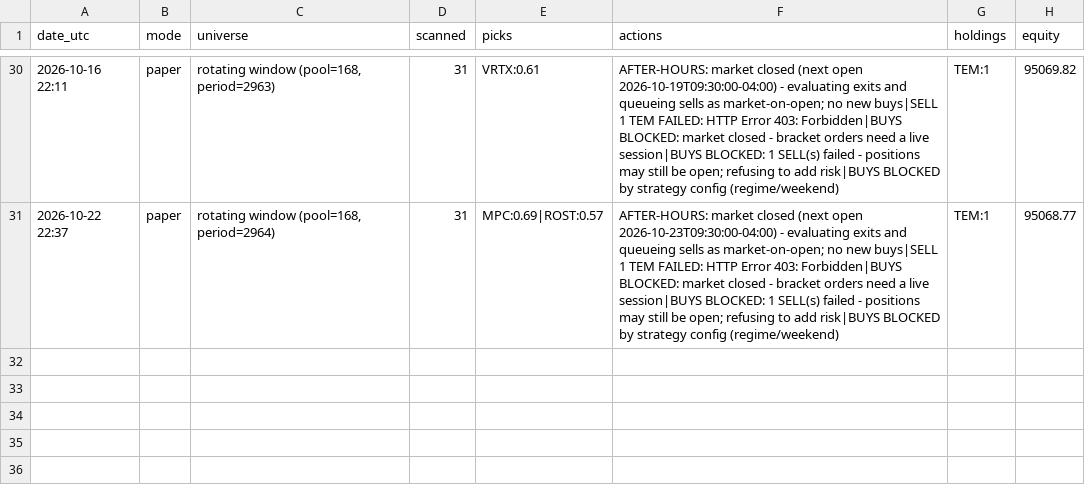
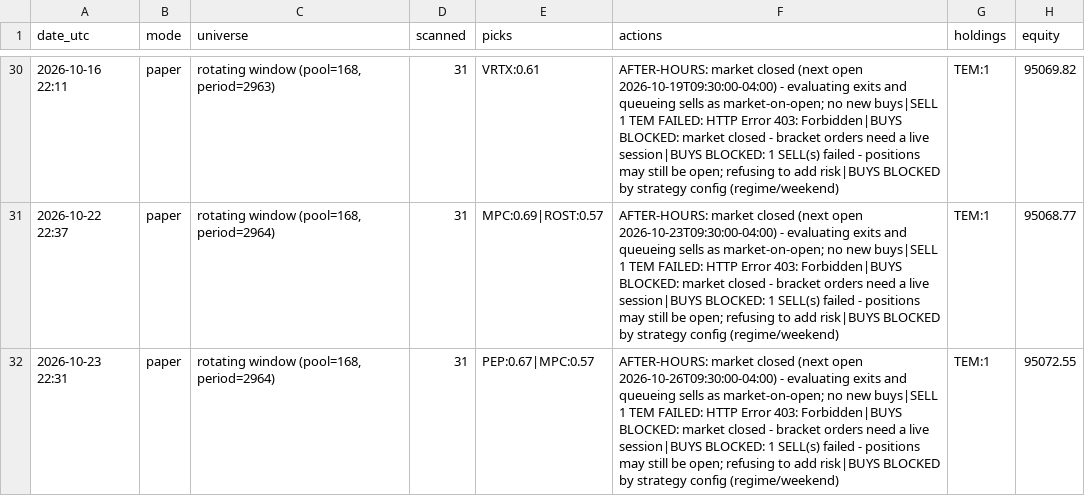
Before and after one commit to A-beaner/api-model, a CSV file: track_record.csv, drawn as a sheet; only a part is shown, gaps mark what is left out.

```diff
--- a/track_record.csv
+++ b/track_record.csv
@@ -31 +31,2 @@ date_utc,mode,universe,scanned,picks,actions,holdings,equity
 2026-10-22 22:37,paper,"rotating window (pool=168, period=2964)",31,MPC:0.69|ROST:0.57,AFTER-HOURS: market closed (next open 2026-10-23T09:30:00-04:00) - evaluating exits and queueing sells as market-on-open; no new buys|SELL 1 TEM FAILED: HTTP Error 403: Forbidden|BUYS BLOCKED: market closed - bracket orders need a live session|BUYS BLOCKED: 1 SELL(s) failed - positions may still be open; refusing to add risk|BUYS BLOCKED by strategy config (regime/weekend),TEM:1,95068.77
+2026-10-23 22:31,paper,"rotating window (pool=168, period=2964)",31,PEP:0.67|MPC:0.57,AFTER-HOURS: market closed (next open 2026-10-26T09:30:00-04:00) - evaluating exits and queueing sells as market-on-open; no new buys|SELL 1 TEM FAILED: HTTP Error 403: Forbidden|BUYS BLOCKED: market closed - bracket orders need a live session|BUYS BLOCKED: 1 SELL(s) failed - positions may still be open; refusing to add risk|BUYS BLOCKED by strategy config (regime/weekend),TEM:1,95072.55
```
Also changed, not shown: data/COST.csv, data/CVX.csv, 31 other files.
